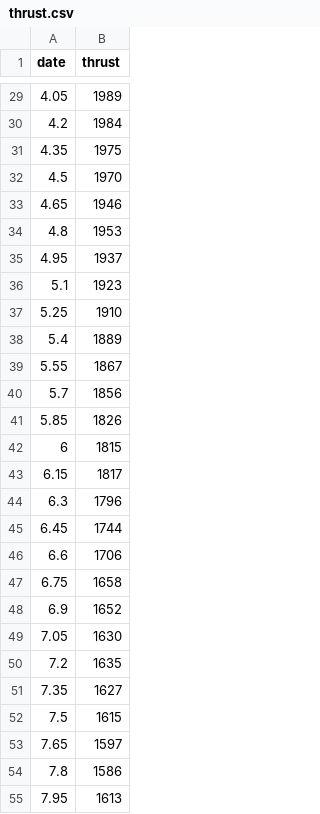
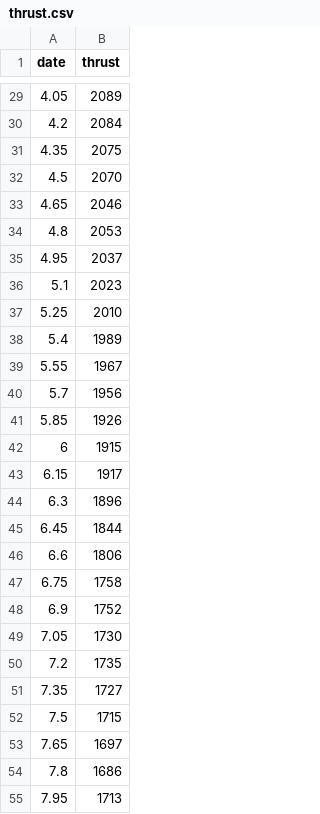
Before and after one commit to SpaceTeam/Lamarr_Flight_Simulation_RocketPy, a CSV file: thrust.csv, drawn as a sheet; only a part is shown, gaps mark what is left out; the diff covers the shown part only.

```diff
--- a/thrust.csv
+++ b/thrust.csv
@@ -29,27 +29,27 @@ date,thrust
-4.05,1989
-4.2,1984
-4.35,1975
-4.5,1970
-4.65,1946
-4.8,1953
-4.95,1937
-5.1,1923
-5.25,1910
-5.4,1889
-5.55,1867
-5.7,1856
-5.85,1826
-6,1815
-6.15,1817
-6.3,1796
-6.45,1744
-6.6,1706
-6.75,1658
-6.9,1652
-7.05,1630
-7.2,1635
-7.35,1627
-7.5,1615
-7.65,1597
-7.8,1586
-7.95,1613
+4.05,2089
+4.2,2084
+4.35,2075
+4.5,2070
+4.65,2046
+4.8,2053
+4.95,2037
+5.1,2023
+5.25,2010
+5.4,1989
+5.55,1967
+5.7,1956
+5.85,1926
+6,1915
+6.15,1917
+6.3,1896
+6.45,1844
+6.6,1806
+6.75,1758
+6.9,1752
+7.05,1730
+7.2,1735
+7.35,1727
+7.5,1715
+7.65,1697
+7.8,1686
+7.95,1713
```
Also changed, not shown: 36 edited cells elsewhere in this file, 1 other file.
